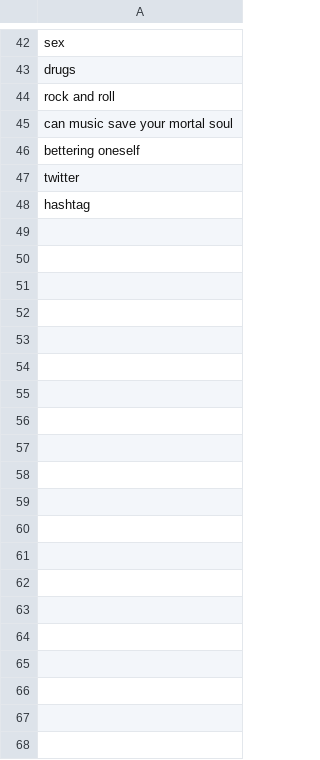
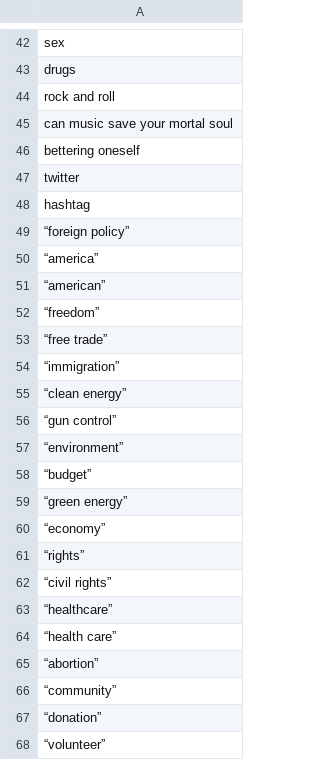
Before and after one commit to swsoe/Game-Jam-2017, a CSV file: GGJ2017/Assets/StreamingAssets/youth_good.csv, drawn as a sheet; only a part is shown, gaps mark what is left out; the diff covers the shown part only; the diff names each change by its address in the sheet, - before the commit and + after, or states it on an @@ line.

Commit message:
Update youth_good.csv

```diff
--- a/GGJ2017/Assets/StreamingAssets/youth_good.csv
+++ b/GGJ2017/Assets/StreamingAssets/youth_good.csv
+row 49: “foreign policy”
+row 50: “america”
+row 51: “american”
+row 52: “freedom”
+row 53: “free trade”
+row 54: “immigration”
+row 55: “clean energy”
+row 56: “gun control”
+row 57: “environment”
+row 58: “budget”
+row 59: “green energy”
+row 60: “economy”
+row 61: “rights”
+row 62: “civil rights”
+row 63: “healthcare”
+row 64: “health care”
+row 65: “abortion”
+row 66: “community”
+row 67: “donation”
+row 68: “volunteer”
```
Also changed, not shown: 28 added rows elsewhere in this file.
